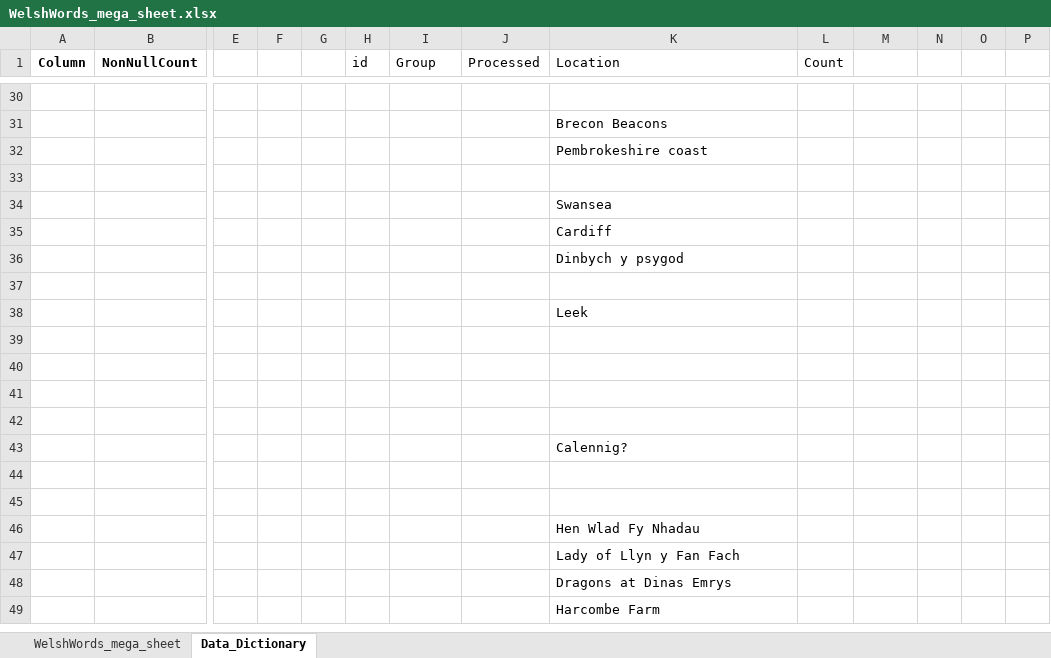
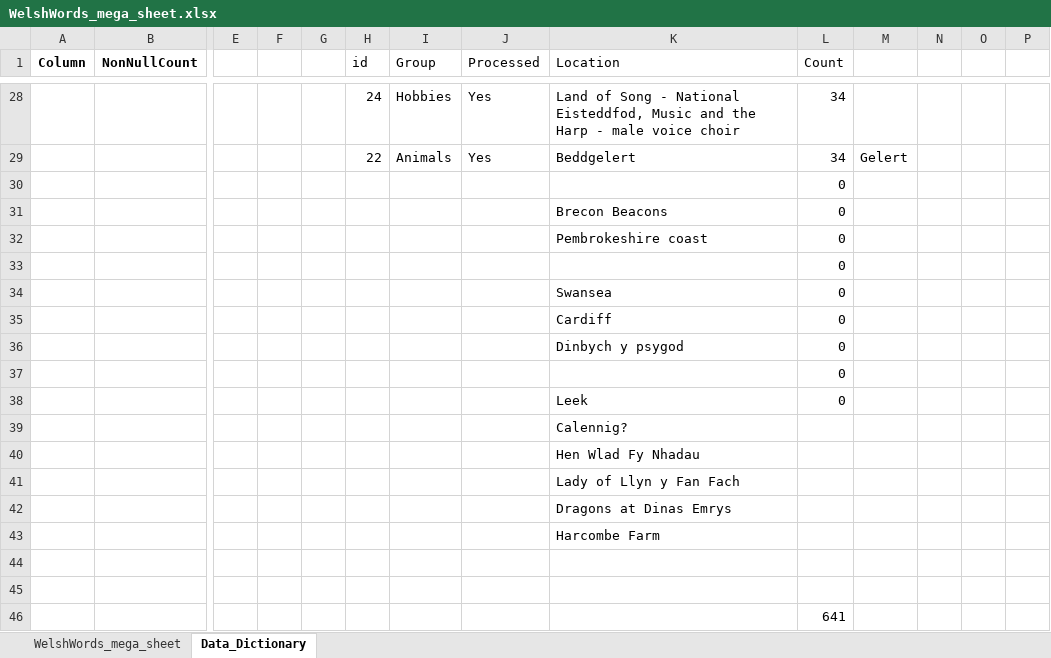
Before and after one commit to GarethHarcombe/1000-words, an Excel workbook: data/welsh word/WelshWords_mega_sheet.xlsx, sheet Data_Dictionary, drawn as a sheet; only a part is shown, gaps mark what is left out; values as stored, in another font and other column widths than the file's, no borders; removed rows and columns are numbered as before the commit, all else as after; rows hold the shown columns only; the diff covers the shown part only; the diff names each change by its address in the sheet, - before the commit and + after, or states it on an @@ line.

```diff
--- a/data/welsh word/WelshWords_mega_sheet.xlsx (sheet Data_Dictionary)
+++ b/data/welsh word/WelshWords_mega_sheet.xlsx (sheet Data_Dictionary)
-row 28: (empty)
+row 28:  |  |  |  |  | 24 | Hobbies | Yes | Land of Song - National Eisteddfod, Music and the Harp - male voice choir | 34
-row 31:  |  |  |  |  |  |  |  | Brecon Beacons
-row 32:  |  |  |  |  |  |  |  | Pembrokeshire coast
-row 29: (empty)
+row 29:  |  |  |  |  | 22 | Animals | Yes | Beddgelert | 34 | Gelert
-row 34:  |  |  |  |  |  |  |  | Swansea
-row 35:  |  |  |  |  |  |  |  | Cardiff
-row 36:  |  |  |  |  |  |  |  | Dinbych y psygod
-L30 (Count): (empty)
+L30 (Count): 0
-row 38:  |  |  |  |  |  |  |  | Leek
-row 31: (empty)
+row 31:  |  |  |  |  |  |  |  | Brecon Beacons | 0
-row 32: (empty)
+row 32:  |  |  |  |  |  |  |  | Pembrokeshire coast | 0
-L33 (Count): (empty)
+L33 (Count): 0
-row 34: (empty)
+row 34:  |  |  |  |  |  |  |  | Swansea | 0
+row 35:  |  |  |  |  |  |  |  | Cardiff | 0
+row 36:  |  |  |  |  |  |  |  | Dinbych y psygod | 0
+row 37:  |  |  |  |  |  |  |  |  | 0
+row 38:  |  |  |  |  |  |  |  | Leek | 0
-row 44: (empty)
-row 45: (empty)
+row 44: (empty)
+row 45: (empty)
+row 46:  |  |  |  |  |  |  |  |  | 641
```
Also changed, not shown: 5 added rows, 7 removed rows, 1 moved row, 8 edited cells and cell formats elsewhere in this sheet, sheet WelshWords_mega_sheet, formulas that keep their value, hidden cells.
